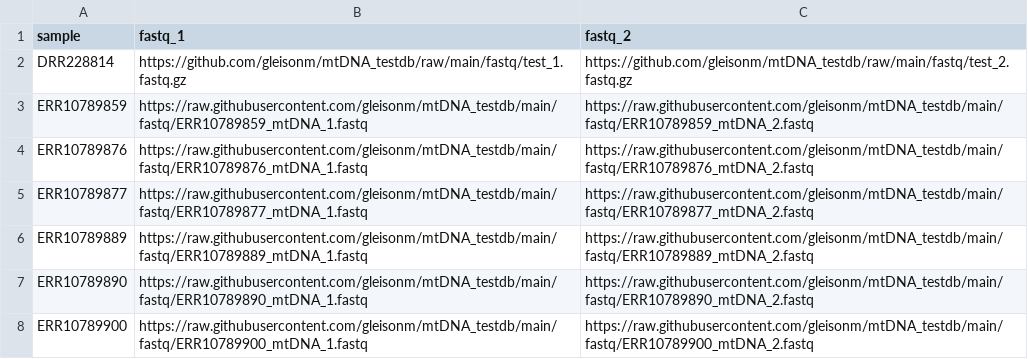
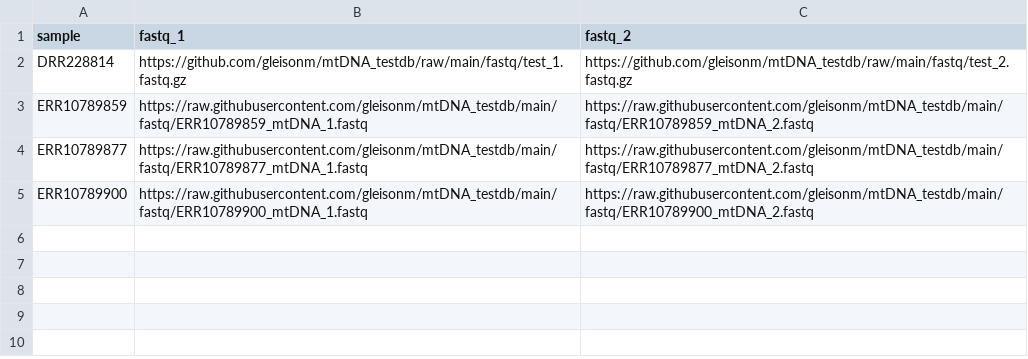
Before and after one commit to gleisonm/mitomine, a CSV file: test_data/samplesheet_fastq.csv, drawn as a sheet.

```diff
--- a/test_data/samplesheet_fastq.csv
+++ b/test_data/samplesheet_fastq.csv
@@ -3,6 +3,3 @@ DRR228814,https://github.com/gleisonm/mtDNA_testdb/raw/main/fastq/test_1.fastq.g
 ERR10789859,https://raw.githubusercontent.com/gleisonm/mtDNA_testdb/main/fastq/ERR10789859_mtDNA_1.fastq,https://raw.githubusercontent.com/gleisonm/mtDNA_testdb/main/fastq/ERR10789859_mtDNA_2.fastq
-ERR10789876,https://raw.githubusercontent.com/gleisonm/mtDNA_testdb/main/fastq/ERR10789876_mtDNA_1.fastq,https://raw.githubusercontent.com/gleisonm/mtDNA_testdb/main/fastq/ERR10789876_mtDNA_2.fastq
 ERR10789877,https://raw.githubusercontent.com/gleisonm/mtDNA_testdb/main/fastq/ERR10789877_mtDNA_1.fastq,https://raw.githubusercontent.com/gleisonm/mtDNA_testdb/main/fastq/ERR10789877_mtDNA_2.fastq
-ERR10789889,https://raw.githubusercontent.com/gleisonm/mtDNA_testdb/main/fastq/ERR10789889_mtDNA_1.fastq,https://raw.githubusercontent.com/gleisonm/mtDNA_testdb/main/fastq/ERR10789889_mtDNA_2.fastq
-ERR10789890,https://raw.githubusercontent.com/gleisonm/mtDNA_testdb/main/fastq/ERR10789890_mtDNA_1.fastq,https://raw.githubusercontent.com/gleisonm/mtDNA_testdb/main/fastq/ERR10789890_mtDNA_2.fastq
 ERR10789900,https://raw.githubusercontent.com/gleisonm/mtDNA_testdb/main/fastq/ERR10789900_mtDNA_1.fastq,https://raw.githubusercontent.com/gleisonm/mtDNA_testdb/main/fastq/ERR10789900_mtDNA_2.fastq
```
Also changed, not shown: 15 other files.
